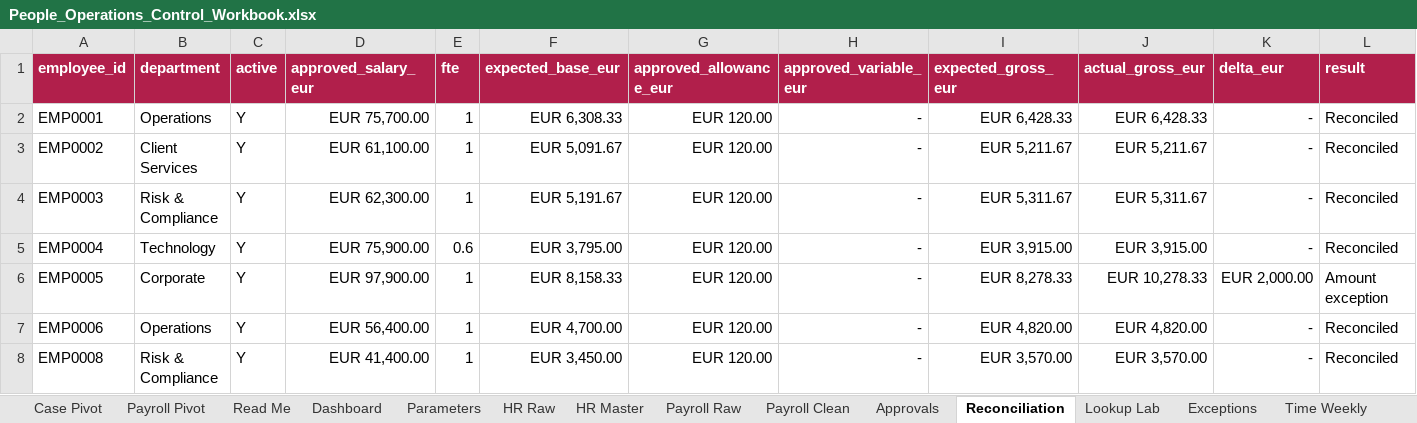
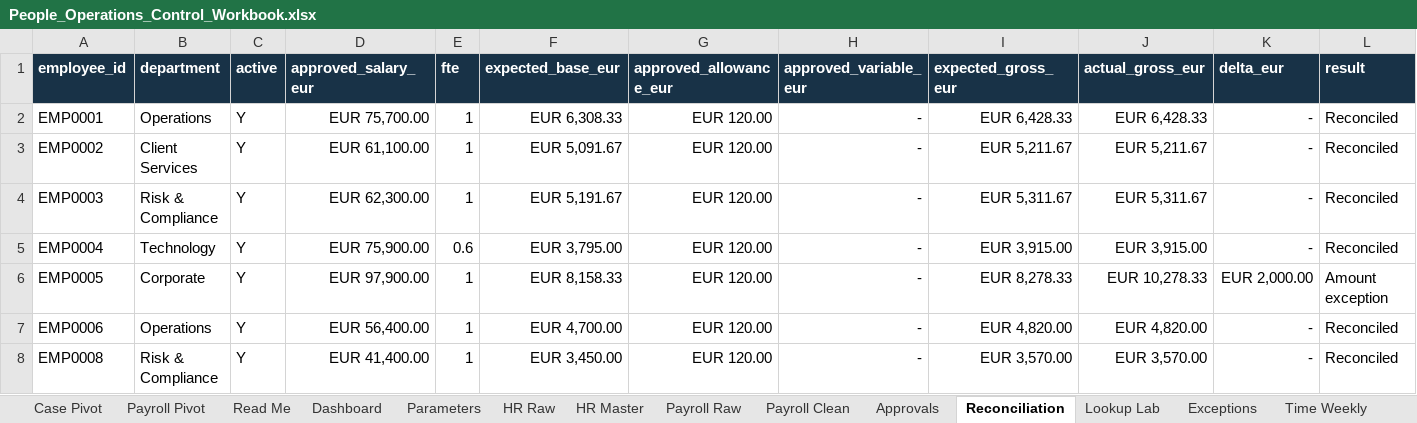
Before and after one commit to mberca-lab/people-operations-atlas, an Excel workbook: outputs/People_Operations_Control_Workbook.xlsx, sheet Reconciliation, drawn as a sheet; only a part is shown; values as stored, in another font and other column widths than the file's, no borders; conditional formats not drawn; the diff covers the shown part only; the diff names each change by its address in the sheet, - before the commit and + after, or states it on an @@ line.

```diff
--- a/outputs/People_Operations_Control_Workbook.xlsx (sheet Reconciliation)
+++ b/outputs/People_Operations_Control_Workbook.xlsx (sheet Reconciliation)
-A1:L1 fill: #B11F4B
+A1:L1 fill: #183247
```
Also changed, not shown: cell formats elsewhere in this sheet, sheet Read Me, sheet Exceptions, sheet Absence Exposure, sheet Case Tracker, sheet Visa Tracker, sheet HR Master, 16 more sheets, other sheet tabs, 57 other files.
